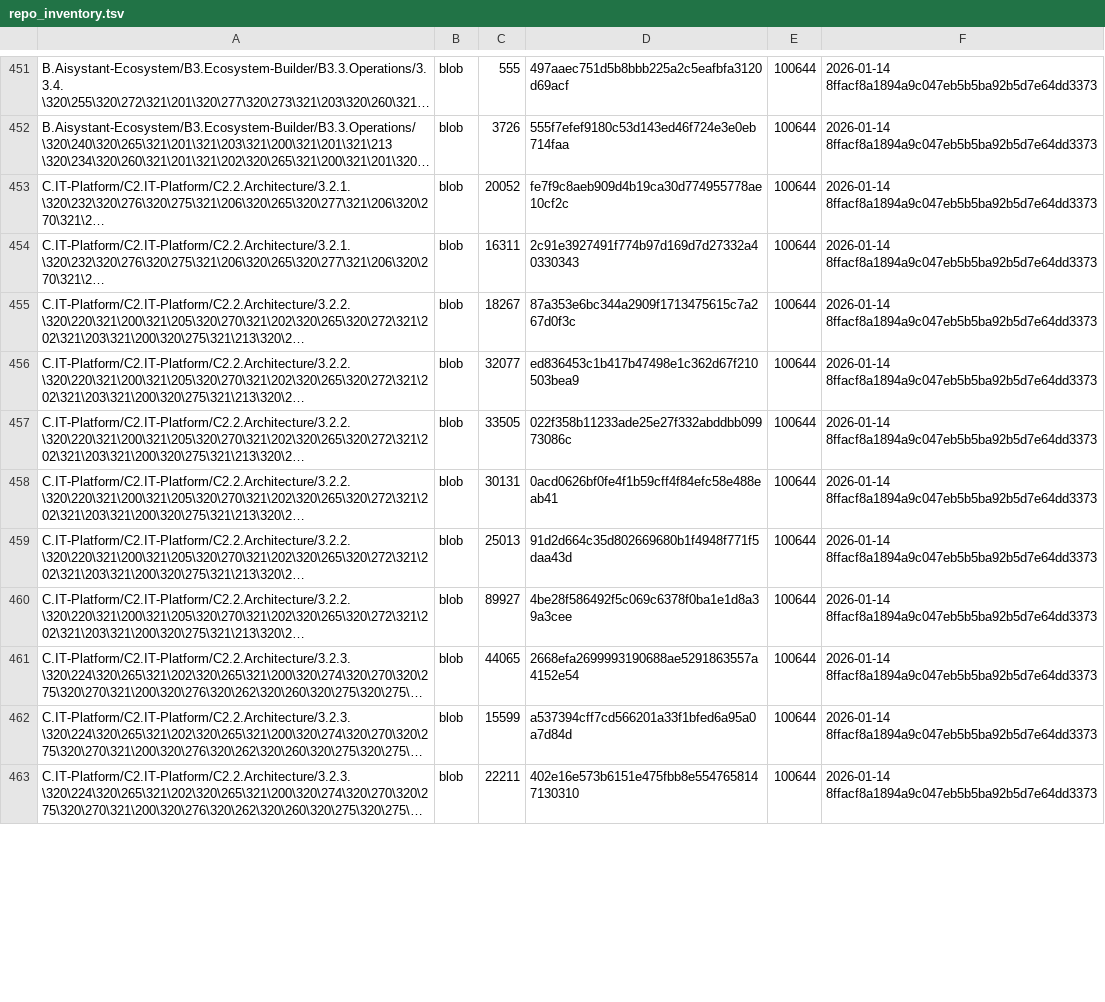
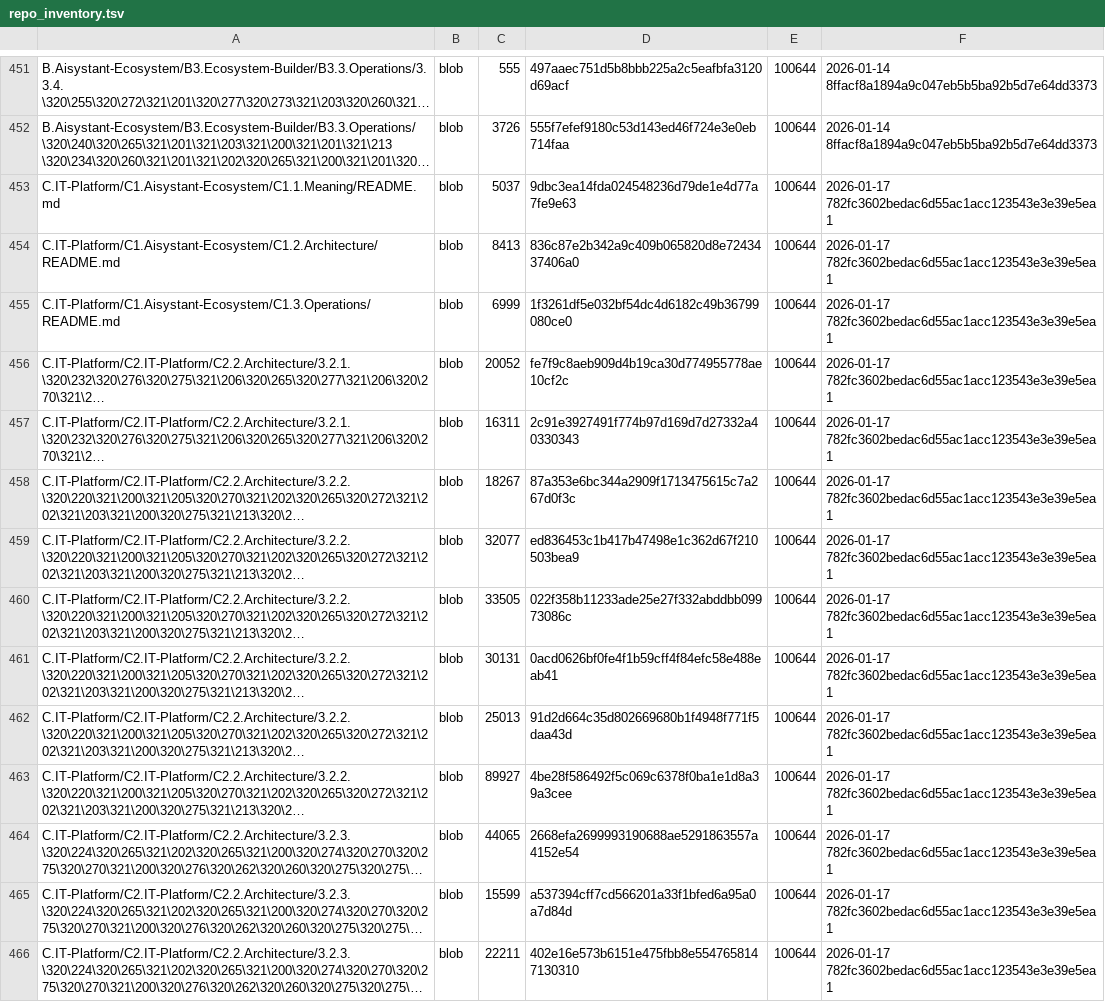
Before and after one commit to aisystant/ecosystem-development, a TSV file: artifacts/inventories/repo_inventory.tsv, drawn as a sheet; only a part is shown, gaps mark what is left out; long unchanged cells end in …; addresses are those after the commit; the diff covers the shown part only; the diff names each change by its address in the sheet, - before the commit and + after, or states it on an @@ line.

Commit message:
chore: add repo inventory

```diff
--- a/artifacts/inventories/repo_inventory.tsv
+++ b/artifacts/inventories/repo_inventory.tsv
+row 453: C.IT-Platform/C1.Aisystant-Ecosystem/C1.1.Meaning/README.md | blob | 5037 | 9dbc3ea14fda024548236d79de1e4d77a7fe9e63 | 100644 | 2026-01-17 782fc3602bedac6d55ac1acc123543e3e39e5ea1
+row 454: C.IT-Platform/C1.Aisystant-Ecosystem/C1.2.Architecture/README.md | blob | 8413 | 836c87e2b342a9c409b065820d8e7243437406a0 | 100644 | 2026-01-17 782fc3602bedac6d55ac1acc123543e3e39e5ea1
+row 455: C.IT-Platform/C1.Aisystant-Ecosystem/C1.3.Operations/README.md | blob | 6999 | 1f3261df5e032bf54dc4d6182c49b36799080ce0 | 100644 | 2026-01-17 782fc3602bedac6d55ac1acc123543e3e39e5ea1
-F456:F466: 2026-01-14 8ffacf8a1894a9c047eb5b5ba92b5d7e64dd3373
+F456:F466: 2026-01-17 782fc3602bedac6d55ac1acc123543e3e39e5ea1
```
Also changed, not shown: 67 edited cells elsewhere in this file.
